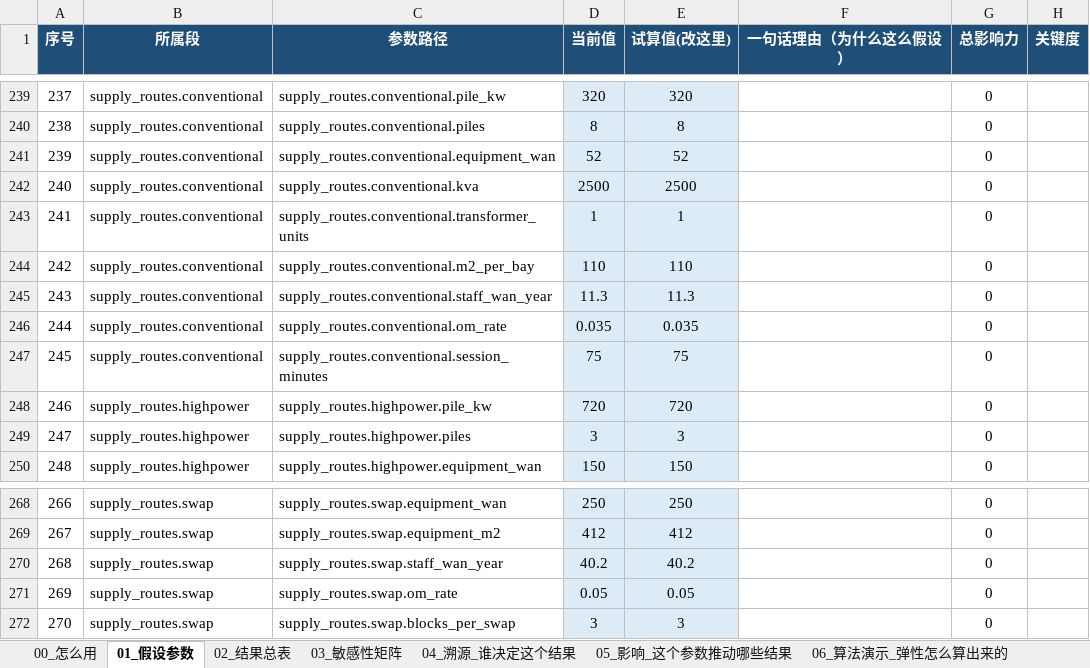
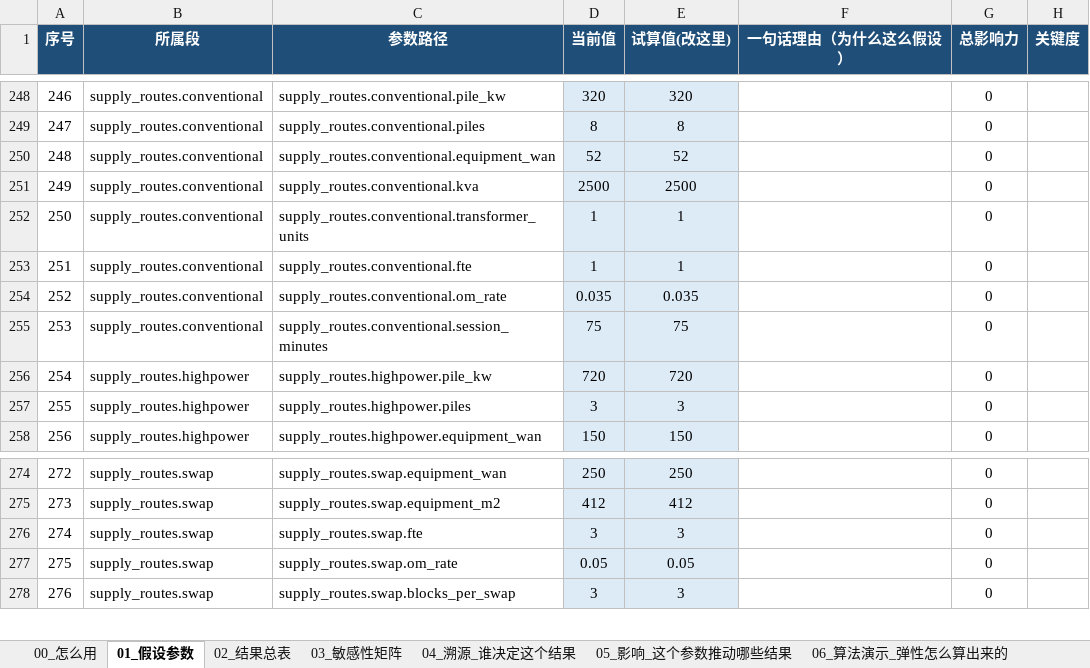
Before and after one commit to kedouzc/energy_ningde, an Excel workbook: 业务/换电/定量计算/换电战略决策模型_v4_3/outputs/换电模型_参数与血缘_v4.3.xlsx, sheet 01_假设参数, drawn as a sheet; only a part is shown, gaps mark what is left out; values as stored, in another font and other column widths than the file's, no borders; 1 other sheet too large or unreadable and not compared; removed rows and columns are numbered as before the commit, all else as after; the diff covers the shown part only; the diff names each change by its address in the sheet, - before the commit and + after, or states it on an @@ line.

```diff
--- a/业务/换电/定量计算/换电战略决策模型_v4_3/outputs/换电模型_参数与血缘_v4.3.xlsx (sheet 01_假设参数)
+++ b/业务/换电/定量计算/换电战略决策模型_v4_3/outputs/换电模型_参数与血缘_v4.3.xlsx (sheet 01_假设参数)
@@ column A (序号) renumbered from row 241 down @@
-row 244: 242 | supply_routes.conventional | supply_routes.conventional.m2_per_bay | 110 | 110 |  | 0
-row 245: 243 | supply_routes.conventional | supply_routes.conventional.staff_wan_year | 11.3 | 11.3 |  | 0
+row 253: 251 | supply_routes.conventional | supply_routes.conventional.fte | 1 | 1 |  | 0
-row 270: 268 | supply_routes.swap | supply_routes.swap.staff_wan_year | 40.2 | 40.2 |  | 0
+row 276: 274 | supply_routes.swap | supply_routes.swap.fte | 3 | 3 |  | 0
```
Also changed, not shown: 11 added rows, 4 removed rows and 9 edited cells elsewhere in this sheet, 业务/换电/定量计算/换电战略决策模型_v4_3/outputs/换电决策树_v4.3.xlsx, 14 other files.
